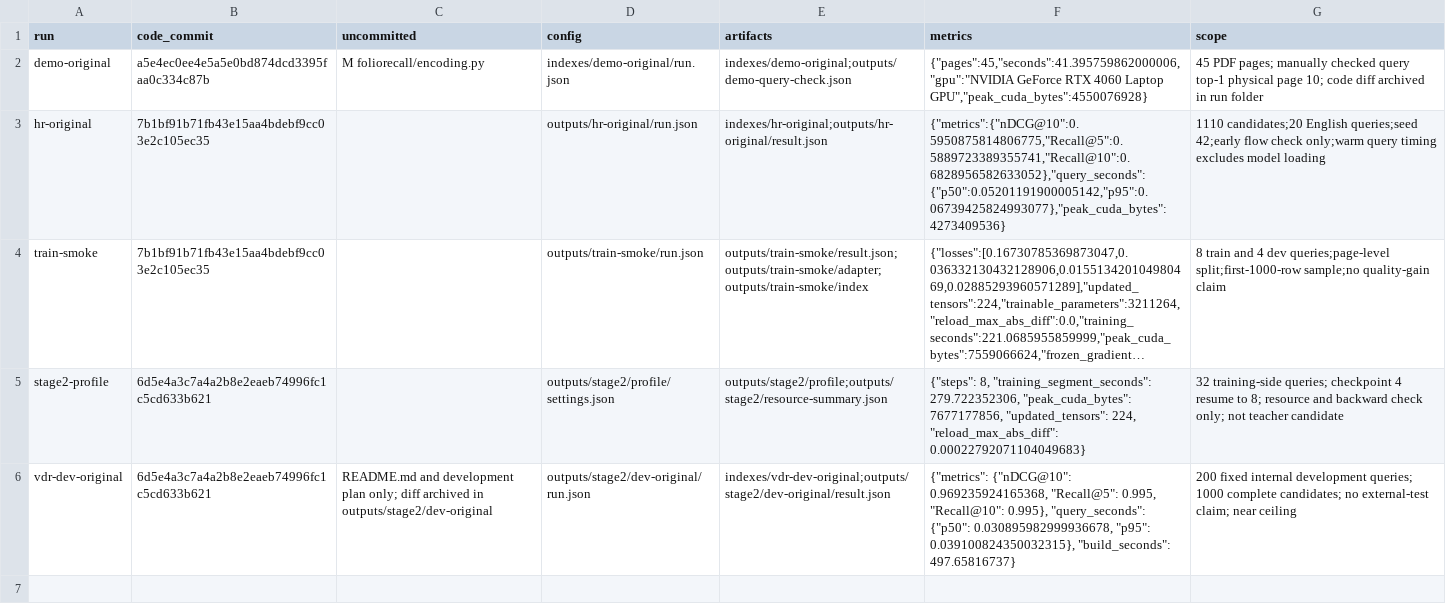
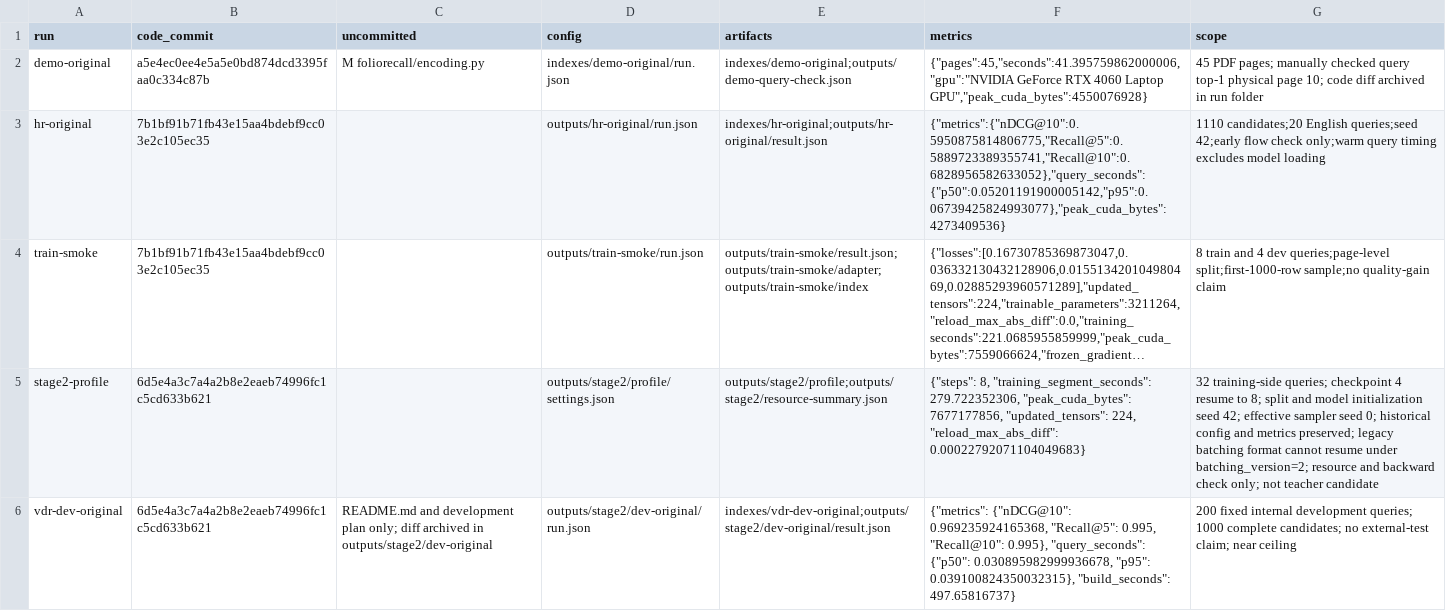
Before and after one commit to linlin-is-me/FolioRecall, a CSV file: doc/experiments.csv, drawn as a sheet; long unchanged cells end in …; the diff names each change by its address in the sheet, - before the commit and + after, or states it on an @@ line.

Commit message:
fix: 统一训练随机种子并修正恢复与显存记录
显式绑定配置 seed，避免 Sentence Transformers 默认 seed 0 与已保存批次不同；旧运行保留并拒绝静默切换采样规则。恢复时归档旧尝试并裁剪有效历史，按训练步骤汇总峰值，开发建库和查询单独记录。

8 项 CPU 回归通过，实际 sampler 与 32/3000 查询计划完全一致；历史短跑补记真实 seed，普通训练保存评测分支的 GPU 验证随后执行。

```diff
--- a/doc/experiments.csv
+++ b/doc/experiments.csv
-G5 (scope): …to 8; resource and…
+G5 (scope): …to 8; split and model initialization seed 42; effective sampler seed 0; historical config and metrics preserved; legacy batching format cannot resume under batching_version=2; resource and…
```
Also changed, not shown: 5 other files.
